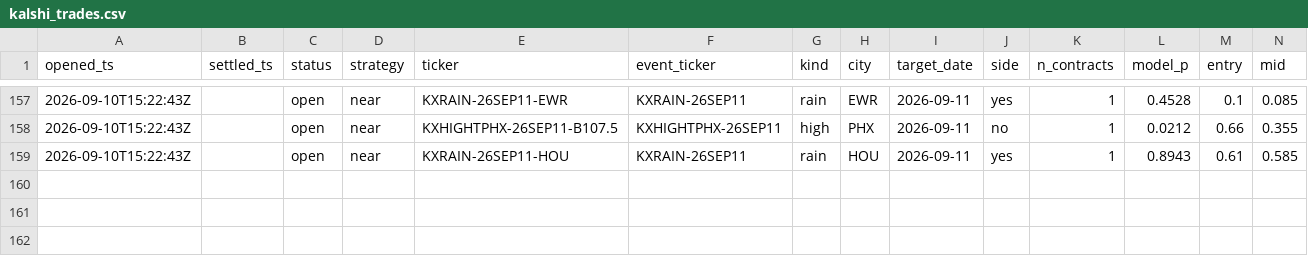
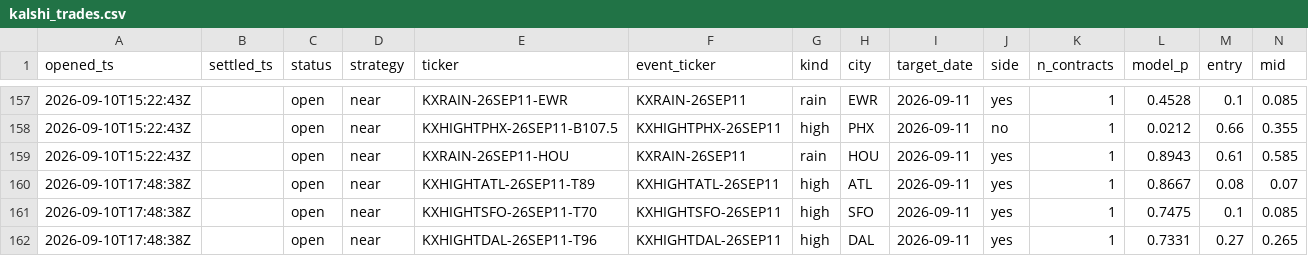
Before and after one commit to JakeA02/EduardoSaverin, a CSV file: data/paper/kalshi_trades.csv, drawn as a sheet; only a part is shown, gaps mark what is left out; rows hold the shown columns only; the diff names each change by its address in the sheet, - before the commit and + after, or states it on an @@ line.

```diff
--- a/data/paper/kalshi_trades.csv
+++ b/data/paper/kalshi_trades.csv
+row 160: 2026-09-10T17:48:38Z |  | open | near | KXHIGHTATL-26SEP11-T89 | KXHIGHTATL-26SEP11 | high | ATL | 2026-09-11 | yes | 1 | 0.8667 | 0.08 | 0.07
+row 161: 2026-09-10T17:48:38Z |  | open | near | KXHIGHTSFO-26SEP11-T70 | KXHIGHTSFO-26SEP11 | high | SFO | 2026-09-11 | yes | 1 | 0.7475 | 0.1 | 0.085
+row 162: 2026-09-10T17:48:38Z |  | open | near | KXHIGHTDAL-26SEP11-T96 | KXHIGHTDAL-26SEP11 | high | DAL | 2026-09-11 | yes | 1 | 0.7331 | 0.27 | 0.265
```
Also changed, not shown: 6 other files.
